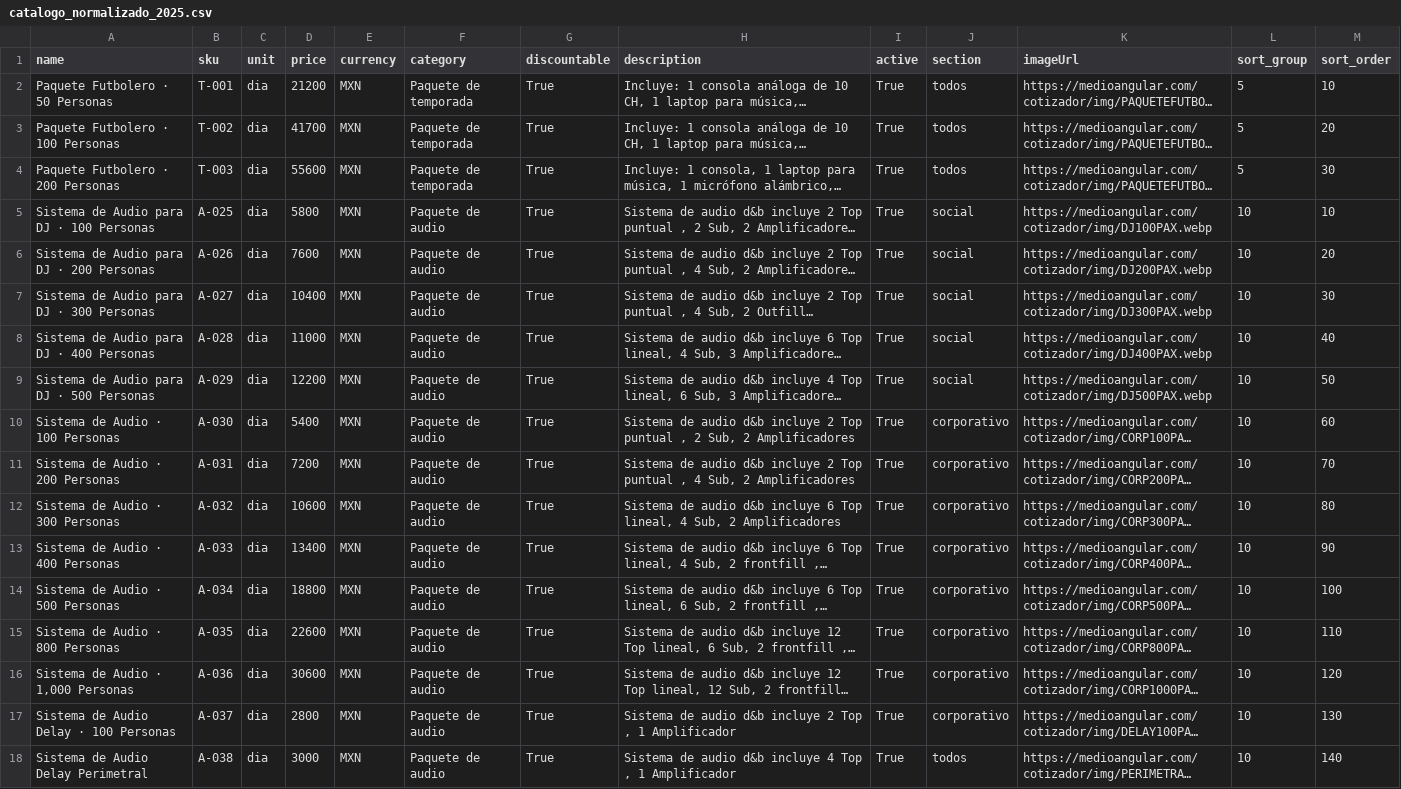
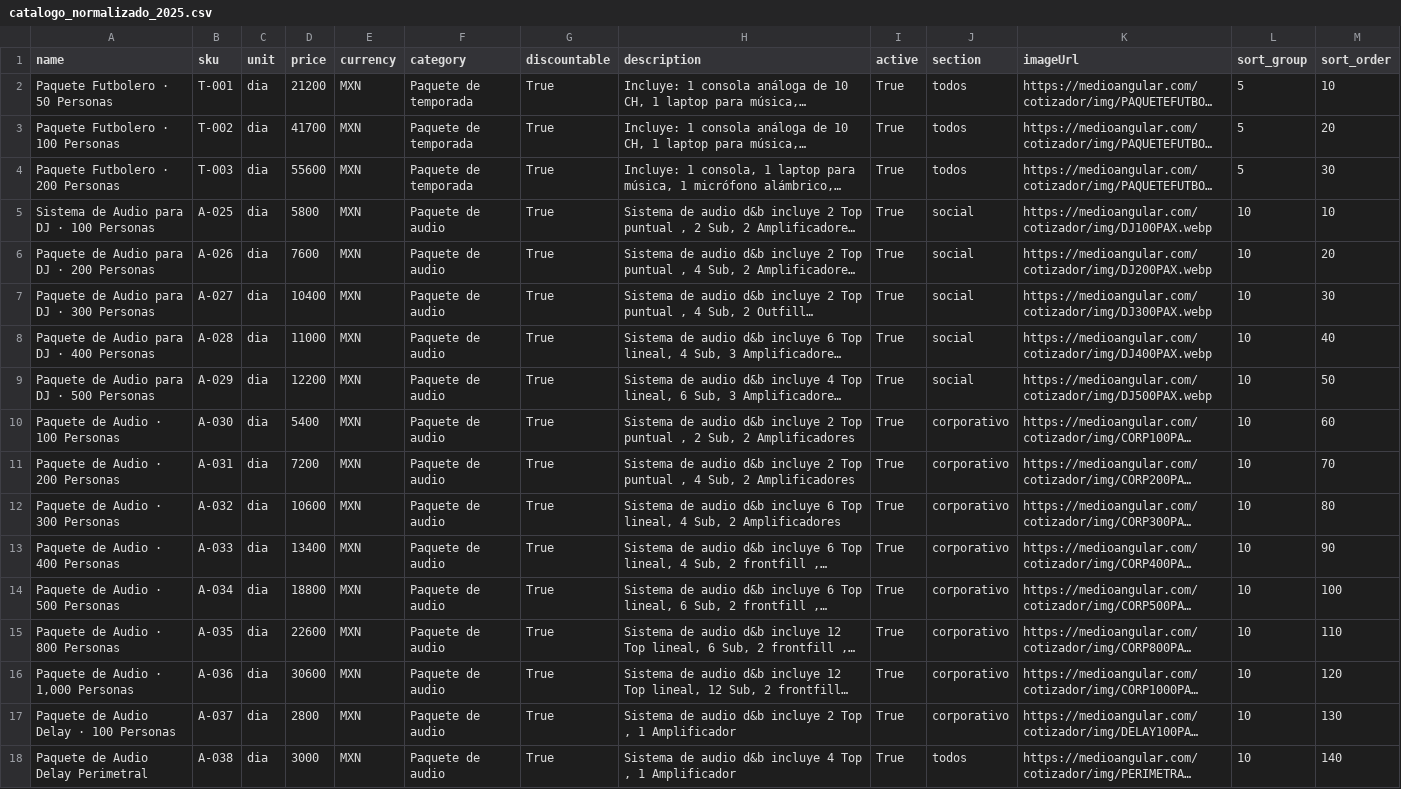
Before and after one commit to Paulgp3/cotizador-local-jp, a CSV file: catalog/catalogo_normalizado_2025.csv, drawn as a sheet; only a part is shown; long unchanged cells end in …; the diff covers the shown part only; the diff names each change by its address in the sheet, - before the commit and + after, or states it on an @@ line.

Commit message:
feat: reorganizar catalogo y seleccion por secciones

```diff
--- a/catalog/catalogo_normalizado_2025.csv
+++ b/catalog/catalogo_normalizado_2025.csv
-A6 (name): Sistema de Audio para DJ · 200 Personas
+A6 (name): Paquete de Audio para DJ · 200 Personas
-A7 (name): Sistema de Audio para DJ · 300 Personas
+A7 (name): Paquete de Audio para DJ · 300 Personas
-A8 (name): Sistema de Audio para DJ · 400 Personas
+A8 (name): Paquete de Audio para DJ · 400 Personas
-A9 (name): Sistema de Audio para DJ · 500 Personas
+A9 (name): Paquete de Audio para DJ · 500 Personas
-A10 (name): Sistema de Audio · 100 Personas
+A10 (name): Paquete de Audio · 100 Personas
-A11 (name): Sistema de Audio · 200 Personas
+A11 (name): Paquete de Audio · 200 Personas
-A12 (name): Sistema de Audio · 300 Personas
+A12 (name): Paquete de Audio · 300 Personas
-A13 (name): Sistema de Audio · 400 Personas
+A13 (name): Paquete de Audio · 400 Personas
-A14 (name): Sistema de Audio · 500 Personas
+A14 (name): Paquete de Audio · 500 Personas
-A15 (name): Sistema de Audio · 800 Personas
+A15 (name): Paquete de Audio · 800 Personas
-A16 (name): Sistema de Audio · 1,000 Personas
+A16 (name): Paquete de Audio · 1,000 Personas
-A17 (name): Sistema de Audio Delay · 100 Personas
+A17 (name): Paquete de Audio Delay · 100 Personas
-A18 (name): Sistema de Audio Delay Perimetral
+A18 (name): Paquete de Audio Delay Perimetral
```
Also changed, not shown: 18 edited cells elsewhere in this file, 1 other file.
